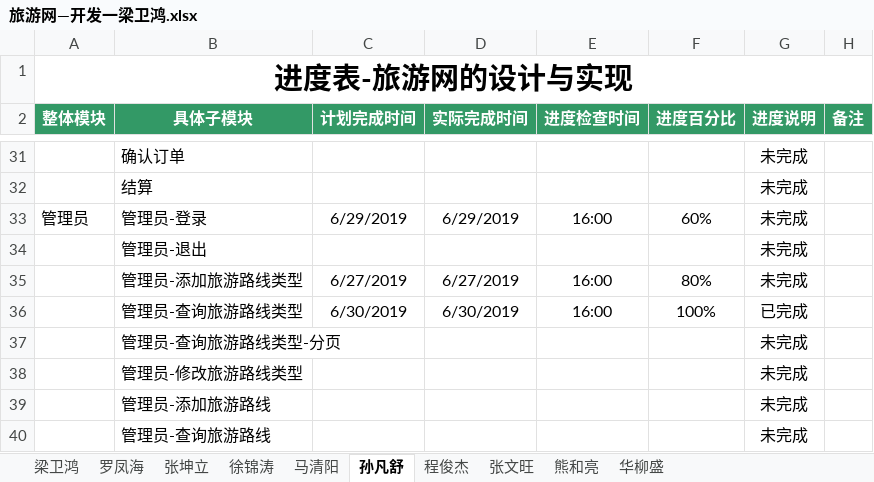
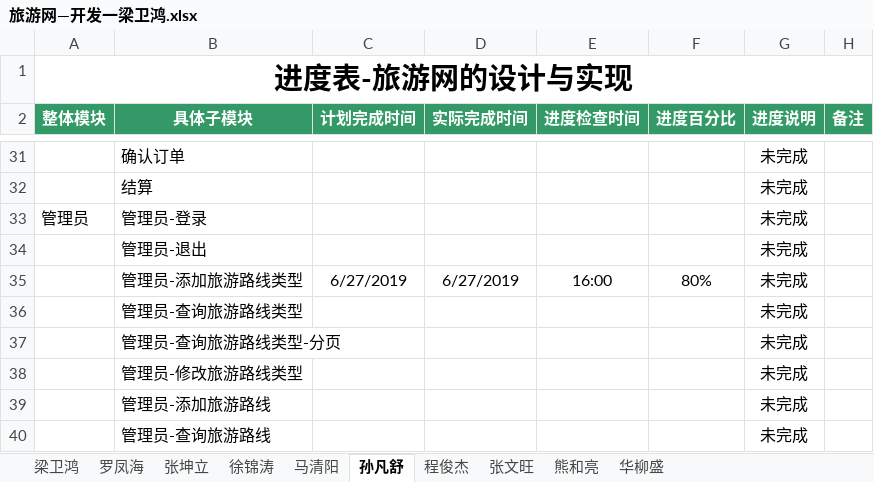
Before and after one commit to hgkj-rj/hgkj_01, an Excel workbook: 梁卫鸿/旅游网—开发一梁卫鸿.xlsx, sheet 孙凡舒, drawn as a sheet; only a part is shown, gaps mark what is left out; values as stored, in another font and other column widths than the file's, no borders; the diff names each change by its address in the sheet, - before the commit and + after, or states it on an @@ line.

```diff
--- a/梁卫鸿/旅游网—开发一梁卫鸿.xlsx (sheet 孙凡舒)
+++ b/梁卫鸿/旅游网—开发一梁卫鸿.xlsx (sheet 孙凡舒)
-C33 (计划完成时间): 6/29/2019
+C33 (计划完成时间): (empty)
-D33 (实际完成时间): 6/29/2019
+D33 (实际完成时间): (empty)
-E33 (进度检查时间): 16:00
+E33 (进度检查时间): (empty)
-F33 (进度百分比): 60%
+F33 (进度百分比): (empty)
-C36 (计划完成时间): 6/30/2019
+C36 (计划完成时间): (empty)
-D36 (实际完成时间): 6/30/2019
+D36 (实际完成时间): (empty)
-E36 (进度检查时间): 16:00
+E36 (进度检查时间): (empty)
-F36 (进度百分比): 100%
+F36 (进度百分比): (empty)
-G36 (进度说明): 已完成
+G36 (进度说明): 未完成
```
Also changed, not shown: sheet 熊和亮, sheet 马清阳.
